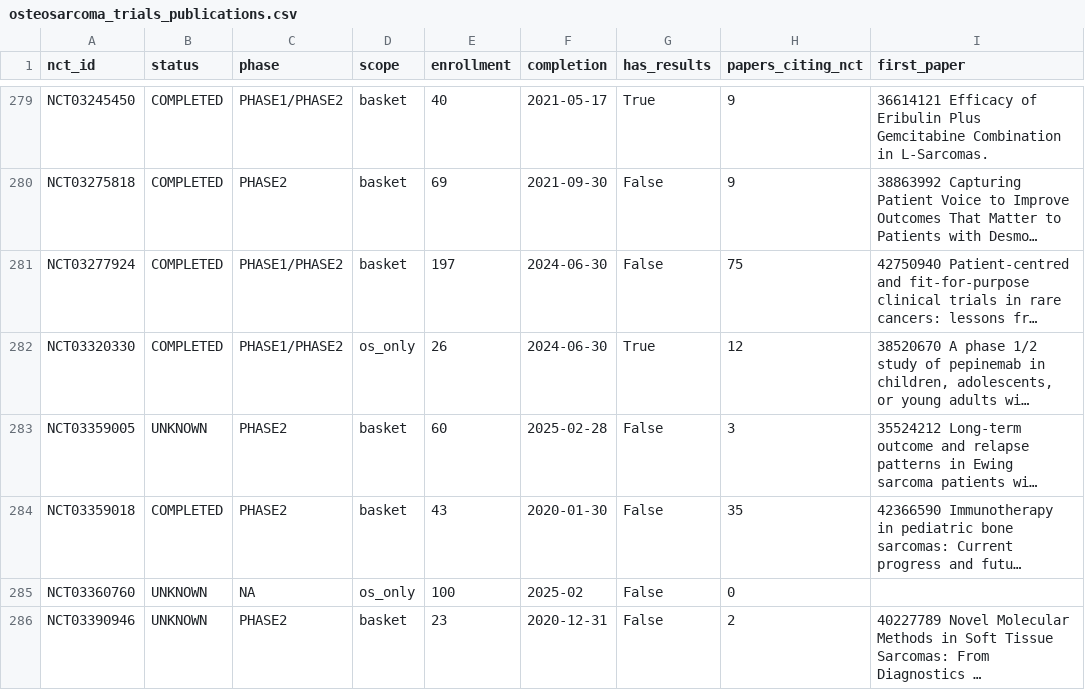
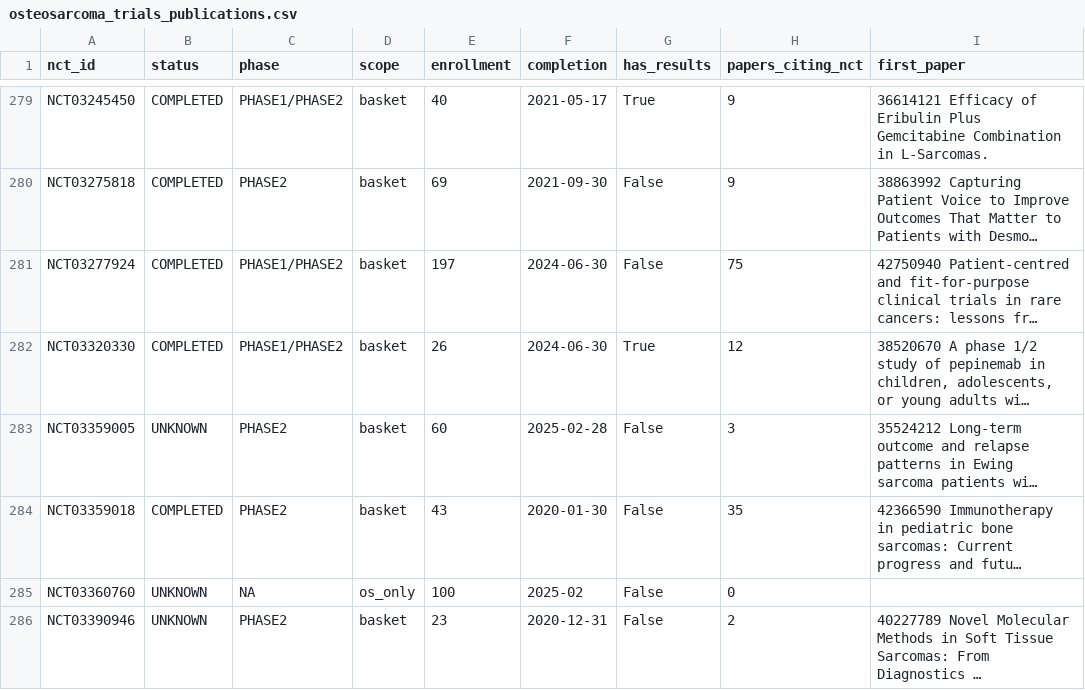
Before and after one commit to mgegen15-dev/For_John, a CSV file: data/osteosarcoma_trials_publications.csv, drawn as a sheet; only a part is shown, gaps mark what is left out; long unchanged cells end in …; the diff covers the shown part only; the diff names each change by its address in the sheet, - before the commit and + after, or states it on an @@ line.

```diff
--- a/data/osteosarcoma_trials_publications.csv
+++ b/data/osteosarcoma_trials_publications.csv
-D282 (scope): os_only
+D282 (scope): basket
```
Also changed, not shown: 15 edited cells elsewhere in this file, data/osteosarcoma_evidence_risk_genes.csv, data/osteosarcoma_evidence_risk_journals.csv, 26 other files.
